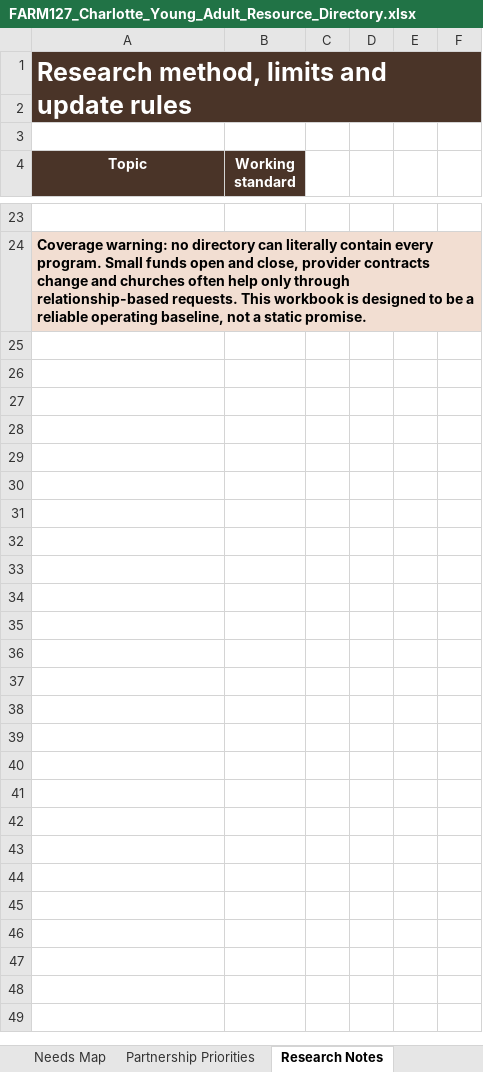
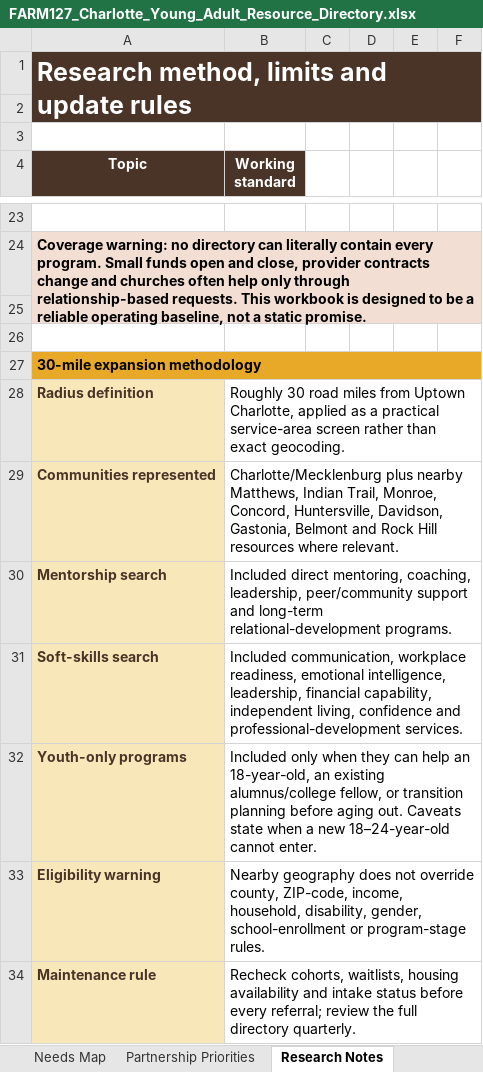
Before and after one commit to maxzalaquett-maker/ya-resource-navigator, an Excel workbook: source/FARM127_Charlotte_Young_Adult_Resource_Directory.xlsx, sheet Research Notes, drawn as a sheet; only a part is shown, gaps mark what is left out; values as stored, in another font and other column widths than the file's, no borders; the diff names each change by its address in the sheet, - before the commit and + after, or states it on an @@ line.

```diff
--- a/source/FARM127_Charlotte_Young_Adult_Resource_Directory.xlsx (sheet Research Notes)
+++ b/source/FARM127_Charlotte_Young_Adult_Resource_Directory.xlsx (sheet Research Notes)
+row 25: (empty)
+row 26: (empty)
+row 27: 30-mile expansion methodology
+row 28: Radius definition | Roughly 30 road miles from Uptown Charlotte, applied as a practical service-area screen rather than exact geocoding.
+row 29: Communities represented | Charlotte/Mecklenburg plus nearby Matthews, Indian Trail, Monroe, Concord, Huntersville, Davidson, Gastonia, Belmont and Rock Hill resources where relevant.
+row 30: Mentorship search | Included direct mentoring, coaching, leadership, peer/community support and long-term relational-development programs.
+row 31: Soft-skills search | Included communication, workplace readiness, emotional intelligence, leadership, financial capability, independent living, confidence and professional-development services.
+row 32: Youth-only programs | Included only when they can help an 18-year-old, an existing alumnus/college fellow, or transition planning before aging out. Caveats state when a new 18–24-year-old cannot enter.
+row 33: Eligibility warning | Nearby geography does not override county, ZIP-code, income, household, disability, gender, school-enrollment or program-stage rules.
+row 34: Maintenance rule | Recheck cohorts, waitlists, housing availability and intake status before every referral; review the full directory quarterly.
```
Also changed, not shown: sheet Resource Directory, sheet Start Here, sheet Partnership Priorities, sheet Foster Programs, sheet Needs Map, other sheet tabs, formulas that keep their value, charts or pictures, 9 other files.
